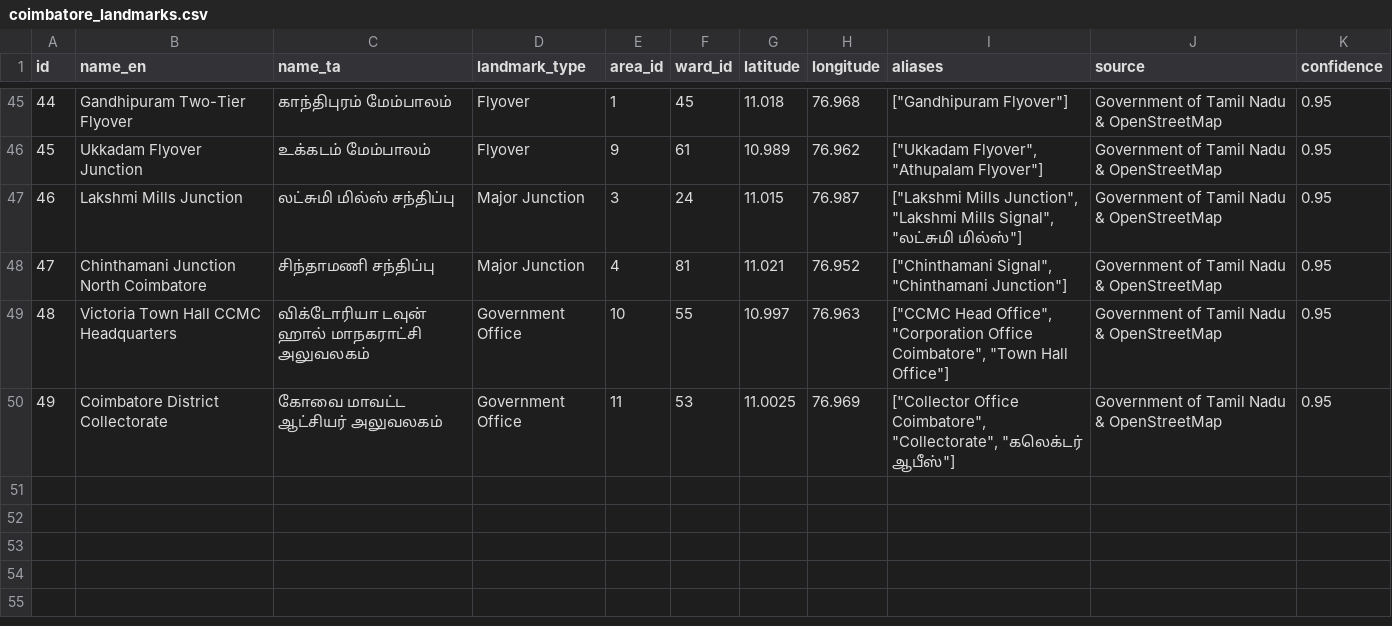
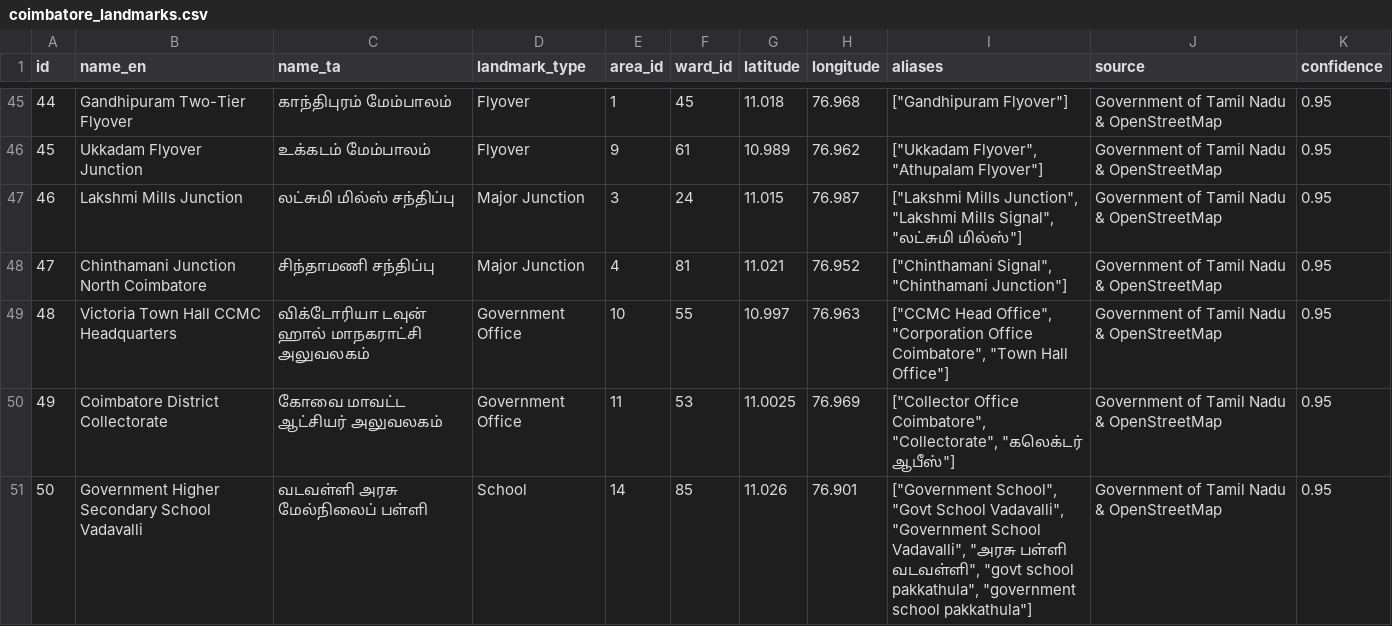
Before and after one commit to Rkirthika16/--voxentraAI, a CSV file: data/location/coimbatore_landmarks.csv, drawn as a sheet; only a part is shown, gaps mark what is left out; the diff names each change by its address in the sheet, - before the commit and + after, or states it on an @@ line.

```diff
--- a/data/location/coimbatore_landmarks.csv
+++ b/data/location/coimbatore_landmarks.csv
+row 51: 50 | Government Higher Secondary School Vadavalli | வடவள்ளி அரசு மேல்நிலைப் பள்ளி | School | 14 | 85 | 11.026 | 76.901 | ["Government School", "Govt School Vadavalli", "Government School Vadavalli", "அரசு பள்ளி வடவள்ளி", "govt school pakkathula", "government school pakkathula"] | Government of Tamil Nadu & OpenStreetMap | 0.95
```
Also changed, not shown: data/location/coimbatore_areas.csv, data/location/coimbatore_streets.csv, 34 other files.
